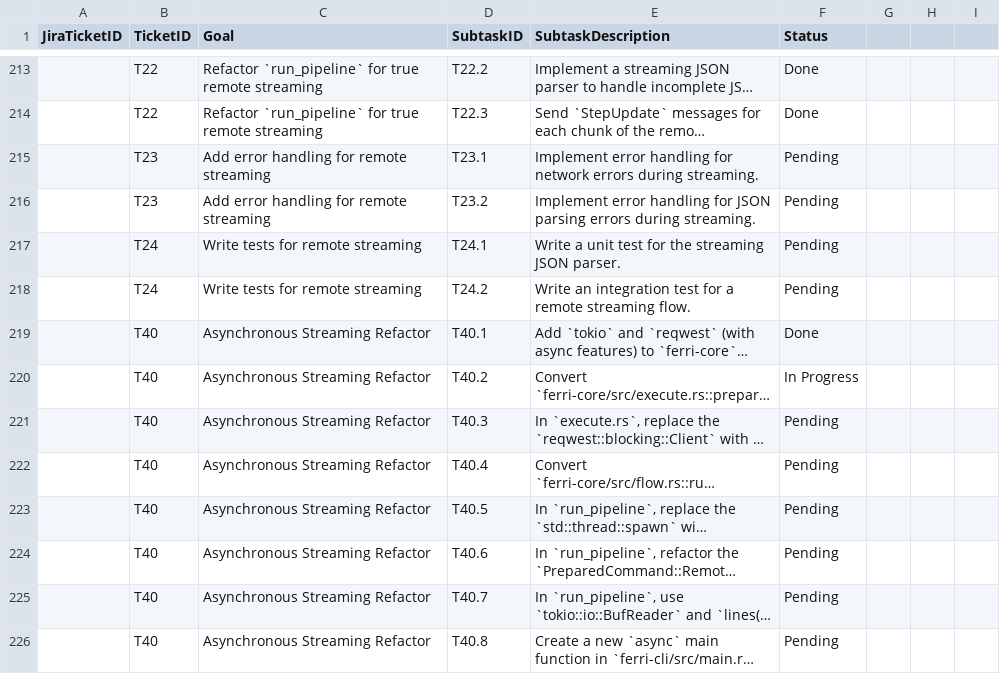
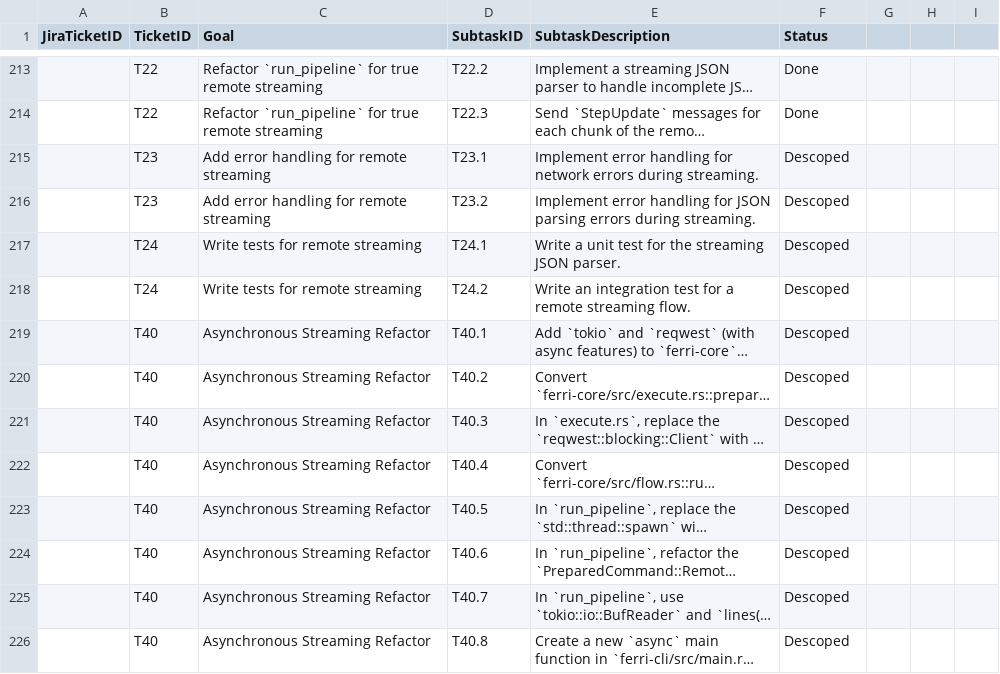
Before and after one commit to ferri-tools/ferri, a CSV file: pm/sprint_backlog.csv, drawn as a sheet; only a part is shown, gaps mark what is left out; long unchanged cells end in …; the diff covers the shown part only; the diff names each change by its address in the sheet, - before the commit and + after, or states it on an @@ line.

Commit message:
docs(backlog): Descope async refactor and streaming test tickets

```diff
--- a/pm/sprint_backlog.csv
+++ b/pm/sprint_backlog.csv
-F215:F218 (Status): Pending
+F215:F218 (Status): Descoped
-F219 (Status): Done
+F219 (Status): Descoped
-F220 (Status): In Progress
+F220 (Status): Descoped
-F221:F226 (Status): Pending
+F221:F226 (Status): Descoped
```
Also changed, not shown: 8 edited cells elsewhere in this file.
